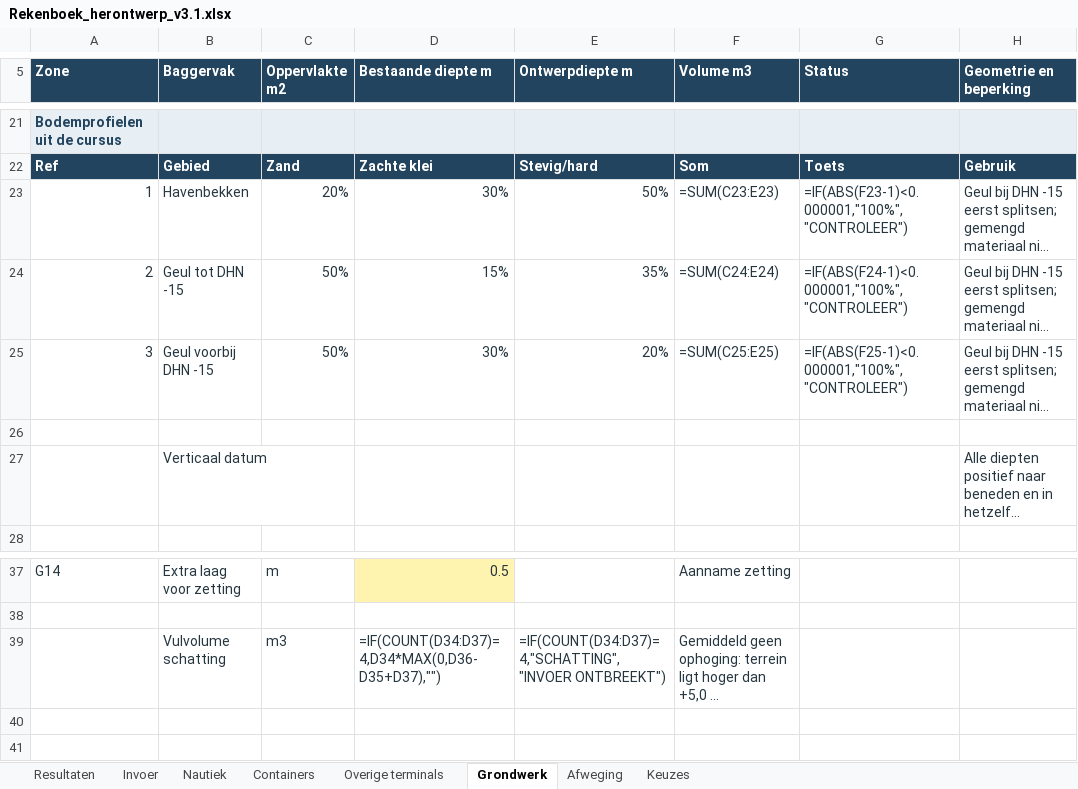
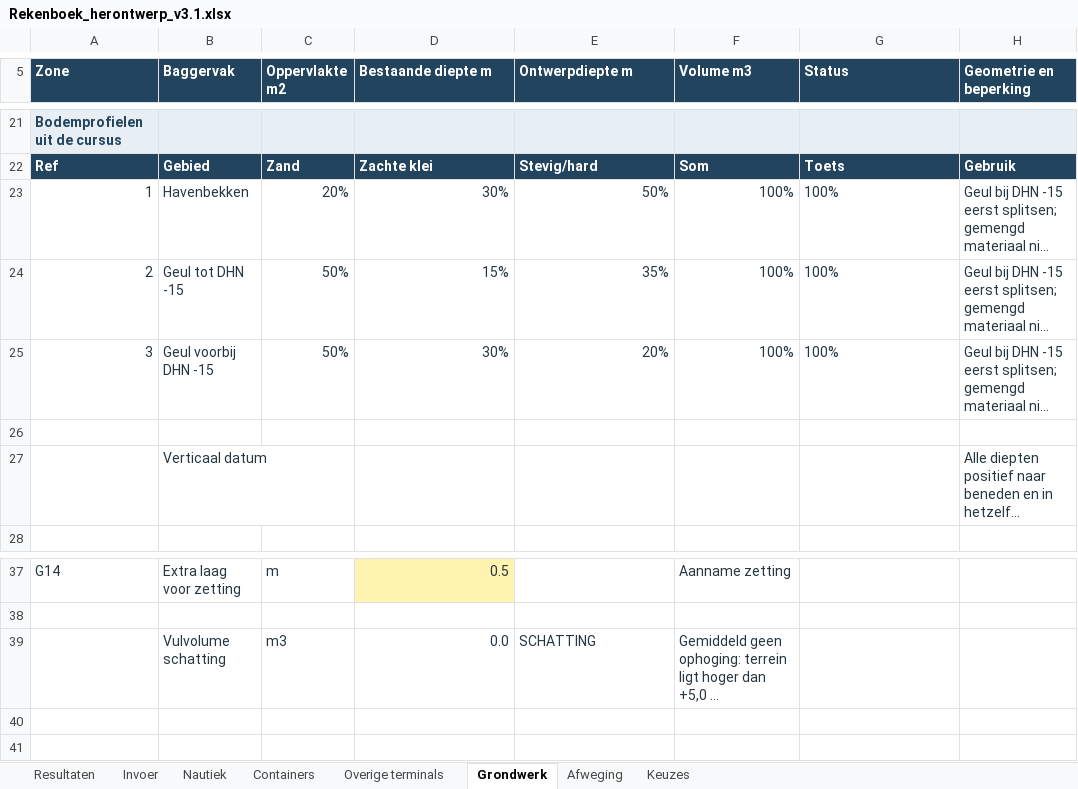
Before and after one commit to Rutmer2004/Leafletmap, an Excel workbook: Onderbouwing/Rekenboek_herontwerp_v3.1.xlsx, sheet Grondwerk, drawn as a sheet; only a part is shown, gaps mark what is left out; long unchanged cells end in …; values as stored, in another font and other column widths than the file's, no borders; formulas without a stored value are shown as written; the diff covers the shown part only; the diff names each change by its address in the sheet, - before the commit and + after, or states it on an @@ line.

```diff
--- a/Onderbouwing/Rekenboek_herontwerp_v3.1.xlsx (sheet Grondwerk)
+++ b/Onderbouwing/Rekenboek_herontwerp_v3.1.xlsx (sheet Grondwerk)
-F23 (Volume m3): =SUM(C23:E23)
+F23 (Volume m3): 100%
-G23 (Status): =IF(ABS(F23-1)<0.000001,"100%","CONTROLEER")
+G23 (Status): 100%
-F24 (Volume m3): =SUM(C24:E24)
+F24 (Volume m3): 100%
-G24 (Status): =IF(ABS(F24-1)<0.000001,"100%","CONTROLEER")
+G24 (Status): 100%
-F25 (Volume m3): =SUM(C25:E25)
+F25 (Volume m3): 100%
-G25 (Status): =IF(ABS(F25-1)<0.000001,"100%","CONTROLEER")
+G25 (Status): 100%
-D39 (Bestaande diepte m): =IF(COUNT(D34:D37)=4,D34*MAX(0,D36-D35+D37),"")
+D39 (Bestaande diepte m): 0.0
-E39 (Ontwerpdiepte m): =IF(COUNT(D34:D37)=4,"SCHATTING","INVOER ONTBREEKT")
+E39 (Ontwerpdiepte m): SCHATTING
```
Also changed, not shown: 1 added row, 1 removed row, 33 edited cells and cell formats elsewhere in this sheet, sheet Invoer, sheet Overige terminals, sheet Containers, sheet Resultaten, sheet Nautiek, sheet Afweging, 1 more sheet.
